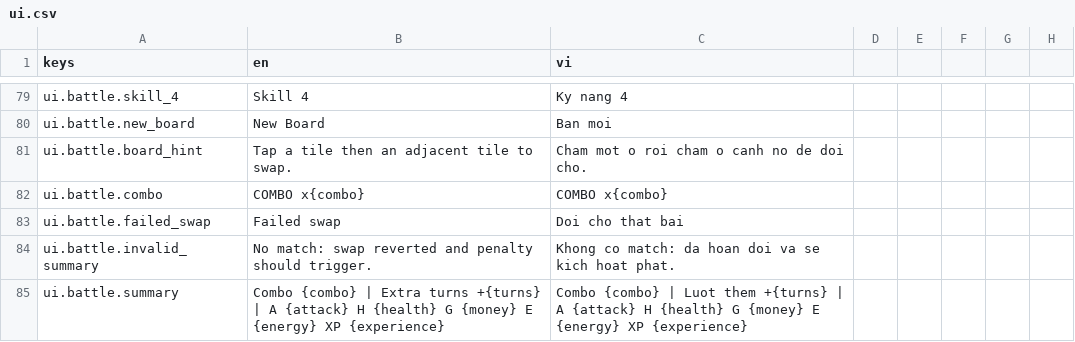
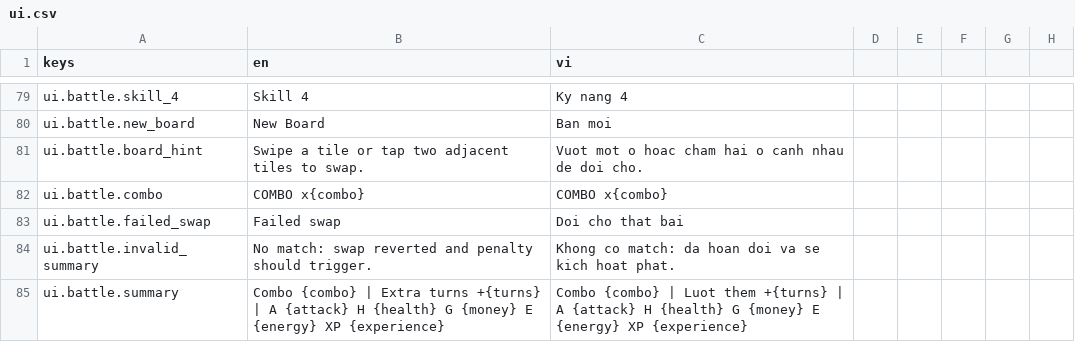
Before and after one commit to CuBeof/12-warlords, a CSV file: localization/ui.csv, drawn as a sheet; only a part is shown, gaps mark what is left out.

Commit message:
Add mobile board swipe controls

```diff
--- a/localization/ui.csv
+++ b/localization/ui.csv
@@ -80,3 +80,3 @@ ui.battle.skill_4,Skill 4,Ky nang 4
 ui.battle.new_board,New Board,Ban moi
-ui.battle.board_hint,Tap a tile then an adjacent tile to swap.,Cham mot o roi cham o canh no de doi cho.
+ui.battle.board_hint,Swipe a tile or tap two adjacent tiles to swap.,Vuot mot o hoac cham hai o canh nhau de doi cho.
 ui.battle.combo,COMBO x{combo},COMBO x{combo}
```
Also changed, not shown: 5 other files.
